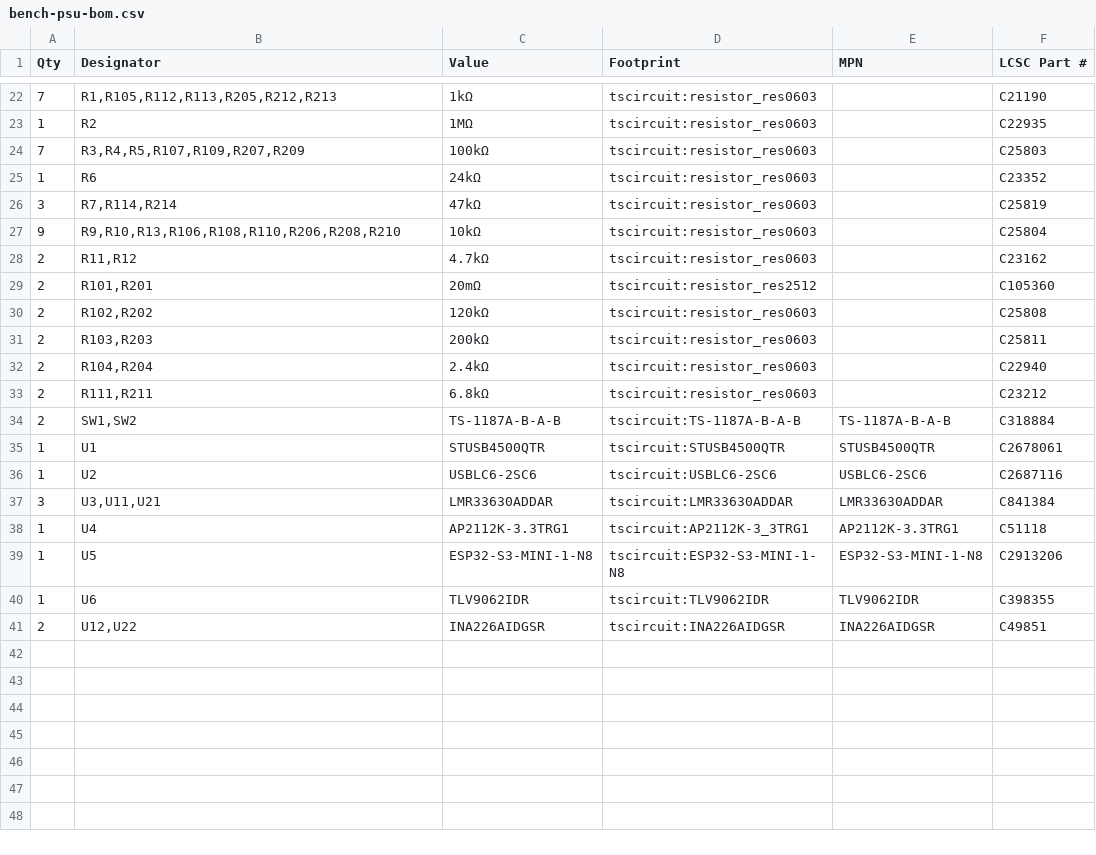
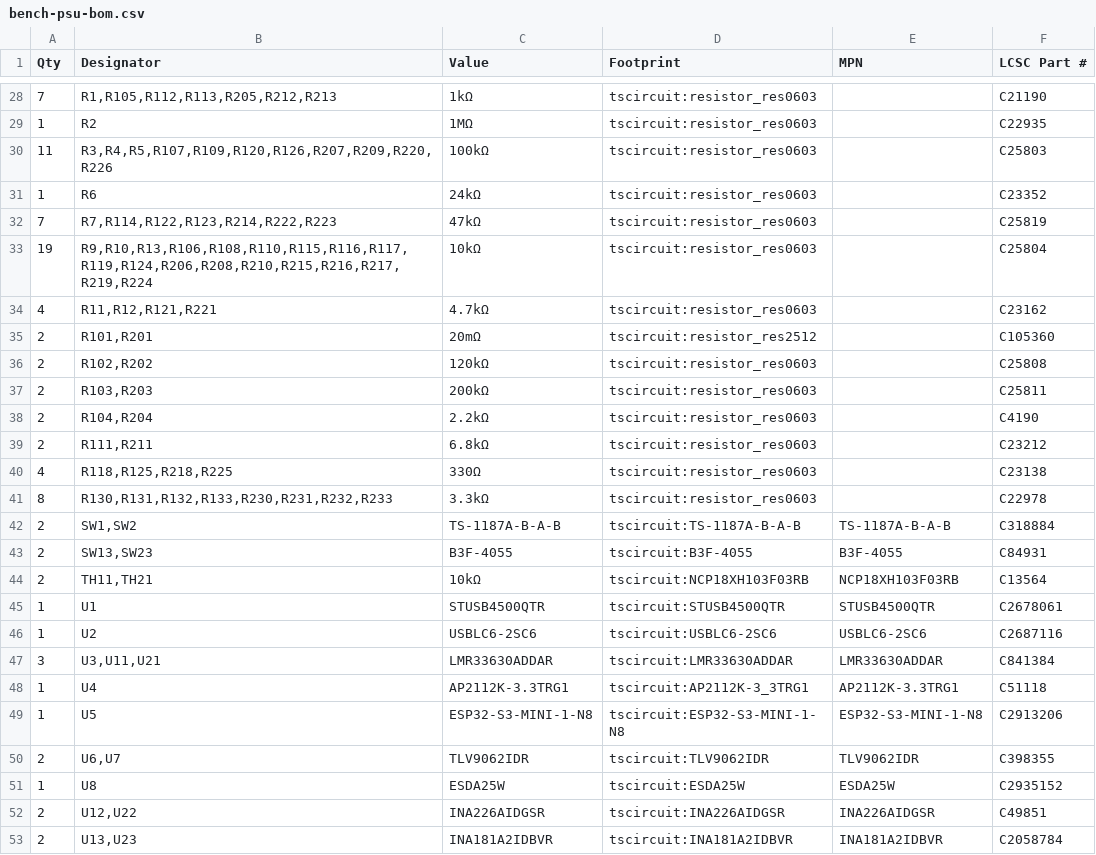
Before and after one commit to PaulBichl/VibePCB-bench-psu, a CSV file: boards/bench-psu/hardware/bench-psu-bom.csv, drawn as a sheet; only a part is shown, gaps mark what is left out; the diff covers the shown part only.

```diff
--- a/boards/bench-psu/hardware/bench-psu-bom.csv
+++ b/boards/bench-psu/hardware/bench-psu-bom.csv
@@ -23,7 +29,7 @@
 "1","R2","1MΩ","tscircuit:resistor_res0603","","C22935"
-"7","R3,R4,R5,R107,R109,R207,R209","100kΩ","tscircuit:resistor_res0603","","C25803"
+"11","R3,R4,R5,R107,R109,R120,R126,R207,R209,R220,R226","100kΩ","tscircuit:resistor_res0603","","C25803"
 "1","R6","24kΩ","tscircuit:resistor_res0603","","C23352"
-"3","R7,R114,R214","47kΩ","tscircuit:resistor_res0603","","C25819"
-"9","R9,R10,R13,R106,R108,R110,R206,R208,R210","10kΩ","tscircuit:resistor_res0603","","C25804"
-"2","R11,R12","4.7kΩ","tscircuit:resistor_res0603","","C23162"
+"7","R7,R114,R122,R123,R214,R222,R223","47kΩ","tscircuit:resistor_res0603","","C25819"
+"19","R9,R10,R13,R106,R108,R110,R115,R116,R117,R119,R124,R206,R208,R210,R215,R216,R217,R219,R224","10kΩ","tscircuit:resistor_res0603","","C25804"
+"4","R11,R12,R121,R221","4.7kΩ","tscircuit:resistor_res0603","","C23162"
 "2","R101,R201","20mΩ","tscircuit:resistor_res2512","","C105360"
@@ -31,5 +37,9 @@
 "2","R103,R203","200kΩ","tscircuit:resistor_res0603","","C25811"
-"2","R104,R204","2.4kΩ","tscircuit:resistor_res0603","","C22940"
+"2","R104,R204","2.2kΩ","tscircuit:resistor_res0603","","C4190"
 "2","R111,R211","6.8kΩ","tscircuit:resistor_res0603","","C23212"
+"4","R118,R125,R218,R225","330Ω","tscircuit:resistor_res0603","","C23138"
+"8","R130,R131,R132,R133,R230,R231,R232,R233","3.3kΩ","tscircuit:resistor_res0603","","C22978"
 "2","SW1,SW2","TS-1187A-B-A-B","tscircuit:TS-1187A-B-A-B","TS-1187A-B-A-B","C318884"
+"2","SW13,SW23","B3F-4055","tscircuit:B3F-4055","B3F-4055","C84931"
+"2","TH11,TH21","10kΩ","tscircuit:NCP18XH103F03RB","NCP18XH103F03RB","C13564"
 "1","U1","STUSB4500QTR","tscircuit:STUSB4500QTR","STUSB4500QTR","C2678061"
@@ -39,3 +49,5 @@
 "1","U5","ESP32-S3-MINI-1-N8","tscircuit:ESP32-S3-MINI-1-N8","ESP32-S3-MINI-1-N8","C2913206"
-"1","U6","TLV9062IDR","tscircuit:TLV9062IDR","TLV9062IDR","C398355"
+"2","U6,U7","TLV9062IDR","tscircuit:TLV9062IDR","TLV9062IDR","C398355"
+"1","U8","ESDA25W","tscircuit:ESDA25W","ESDA25W","C2935152"
 "2","U12,U22","INA226AIDGSR","tscircuit:INA226AIDGSR","INA226AIDGSR","C49851"
+"2","U13,U23","INA181A2IDBVR","tscircuit:INA181A2IDBVR","INA181A2IDBVR","C2058784"
```
Also changed, not shown: 7 added rows, 1 removed row and 20 edited cells elsewhere in this file, boards/bench-psu/sim/results/bode.csv, boards/bench-psu/sim/results/lagsweep.csv, 53 other files.
